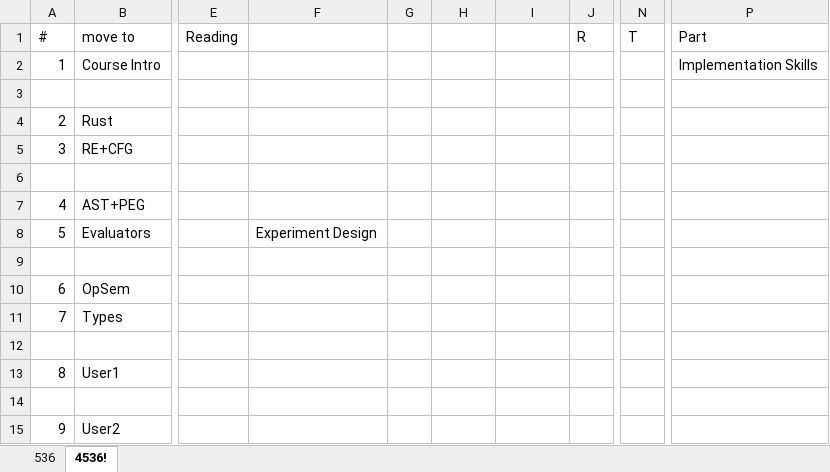
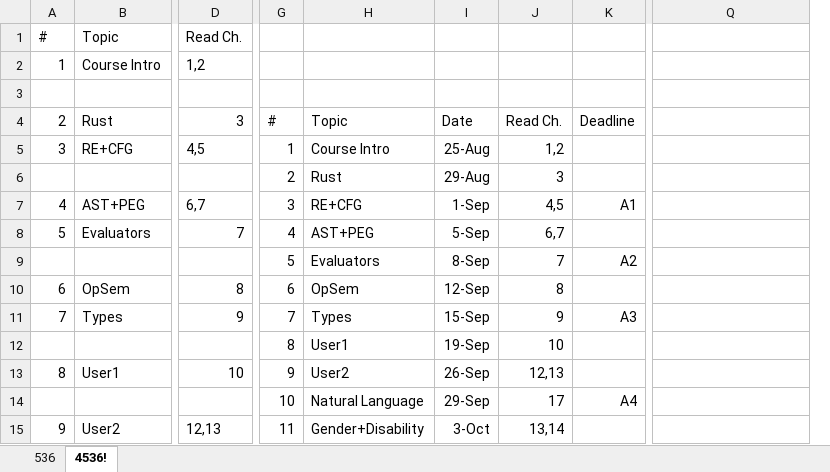
Before and after one commit to rbohrer/pl-course, an Excel workbook: 536CourseSchedule.xlsx, sheet 4536!, drawn as a sheet; only a part is shown, gaps mark what is left out; values as stored, in another font and other column widths than the file's, no borders; removed rows and columns are numbered as before the commit, all else as after; rows hold the shown columns only; the diff covers the shown part only; the diff names each change by its address in the sheet, - before the commit and + after, or states it on an @@ line.

Commit message:
syllabus and schedule

```diff
--- a/536CourseSchedule.xlsx (sheet 4536!)
+++ b/536CourseSchedule.xlsx (sheet 4536!)
+column D (Read Ch.), rows 2-15: 1,2 |  | 3 | 4,5 |  | 6,7 | 7 |  | 8 | 9 |  | 10 |  | 12,13
-column E (Reading), empty
-column F, row 8: Experiment Design
-column G, empty
+column G, rows 4-15: # | 1 | 2 | 3 | 4 | 5 | 6 | 7 | 8 | 9 | 10 | 11
+column H, rows 4-15: Topic | Course Intro | Rust | RE+CFG | AST+PEG | Evaluators | OpSem | Types | User1 | User2 | Natural Language | Gender+Disability
-column J (R), empty
+column K, rows 4-14: Deadline |  |  | A1 |  | A2 |  | A3 |  |  | A4
-column N (T), empty
-B1: move to
+B1: Topic
-Q1: Part
+Q1: (empty)
-Q2: Implementation Skills
+Q2: (empty)
-I4: (empty)
+I4: Date
-J4: (empty)
+J4: Read Ch.
-I5: (empty)
+I5: 25-Aug
-J5: (empty)
+J5: 1,2
-row 6: (empty)
+row 6:  |  |  | 2 | Rust | 29-Aug | 3
-I7: (empty)
+I7: 1-Sep
-J7: (empty)
+J7: 4,5
-I8: (empty)
+I8: 5-Sep
-J8: (empty)
+J8: 6,7
-row 9: (empty)
+row 9:  |  |  | 5 | Evaluators | 8-Sep | 7 | A2
-I10: (empty)
+I10: 12-Sep
-J10: (empty)
+J10: 8
-I11: (empty)
+I11: 15-Sep
-J11: (empty)
+J11: 9
-row 12: (empty)
+row 12:  |  |  | 8 | User1 | 19-Sep | 10
-I13: (empty)
+I13: 26-Sep
-J13: (empty)
+J13: 12,13
-row 14: (empty)
+row 14:  |  |  | 10 | Natural Language | 29-Sep | 17 | A4
-I15: (empty)
+I15: 3-Oct
-J15: (empty)
+J15: 13,14
```
Also changed, not shown: 2 added columns and 9 edited cells elsewhere in this sheet, sheet 536, 5 other files.
